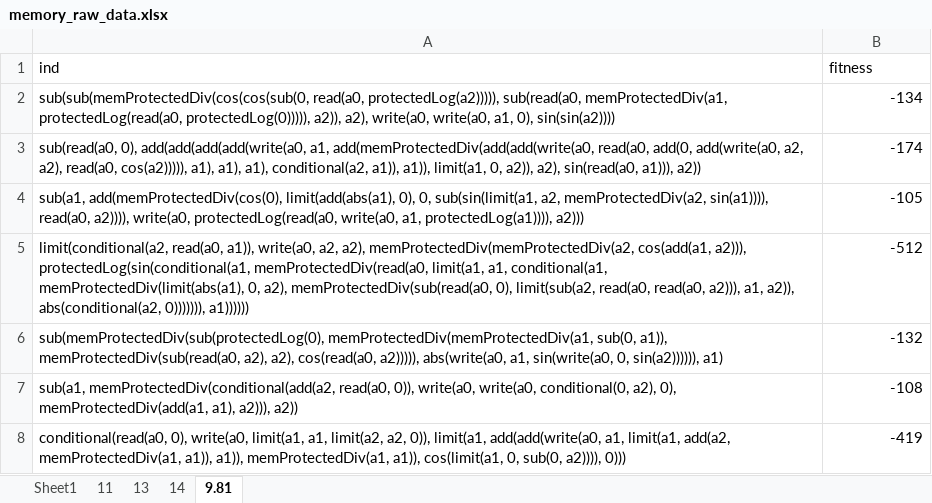
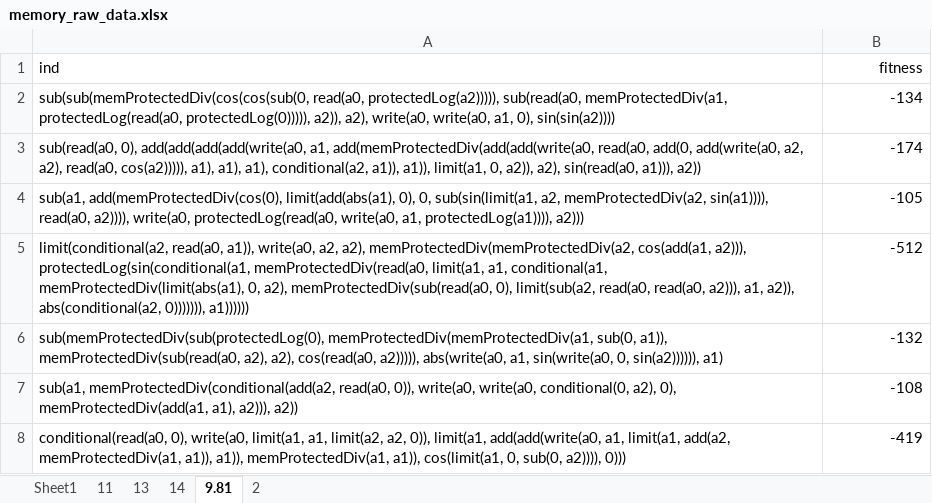
Before and after one commit to Ctrl-Sky/partly_observable_pendulum, an Excel workbook: pendulum/work_on_memory/memory_raw_data.xlsx, sheet 9.81, drawn as a sheet; values as stored, in another font and other column widths than the file's, no borders; the diff names each change by its address in the sheet, - before the commit and + after, or states it on an @@ line.

```diff
--- a/pendulum/work_on_memory/memory_raw_data.xlsx (sheet 9.81)
+++ b/pendulum/work_on_memory/memory_raw_data.xlsx (sheet 9.81)
+sheet tab: 2
-B1 alignment: left
+B1 alignment: right
```
Also changed, not shown: sheet 11, sheet 13, sheet 14, 1 other file.
